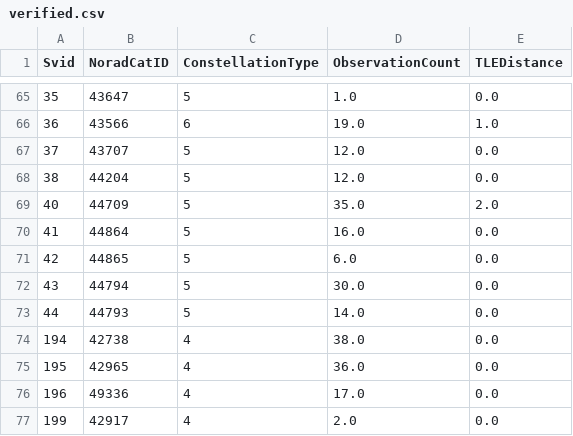
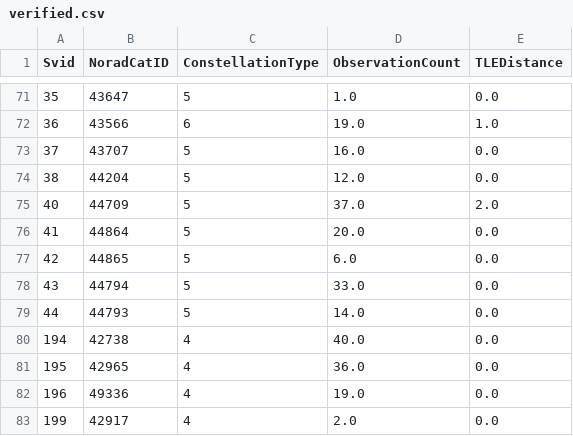
Before and after one commit to evgeniyarbatov/gnss, a CSV file: logs/verified.csv, drawn as a sheet; only a part is shown, gaps mark what is left out; the diff covers the shown part only.

```diff
--- a/logs/verified.csv
+++ b/logs/verified.csv
@@ -66,12 +72,12 @@ Svid,NoradCatID,ConstellationType,ObservationCount,TLEDistance
 36,43566,6,19.0,1.0
-37,43707,5,12.0,0.0
+37,43707,5,16.0,0.0
 38,44204,5,12.0,0.0
-40,44709,5,35.0,2.0
-41,44864,5,16.0,0.0
+40,44709,5,37.0,2.0
+41,44864,5,20.0,0.0
 42,44865,5,6.0,0.0
-43,44794,5,30.0,0.0
+43,44794,5,33.0,0.0
 44,44793,5,14.0,0.0
-194,42738,4,38.0,0.0
+194,42738,4,40.0,0.0
 195,42965,4,36.0,0.0
-196,49336,4,17.0,0.0
+196,49336,4,19.0,0.0
 199,42917,4,2.0,0.0
```
Also changed, not shown: 14 added rows, 8 removed rows, 12 moved rows and 9 edited cells elsewhere in this file, kaggle/gnss.csv, logs/matched.csv, 3 other files.
